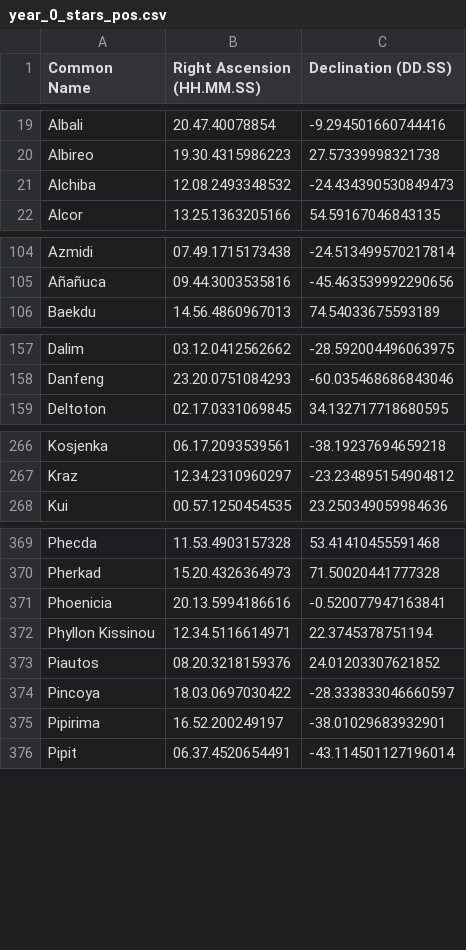
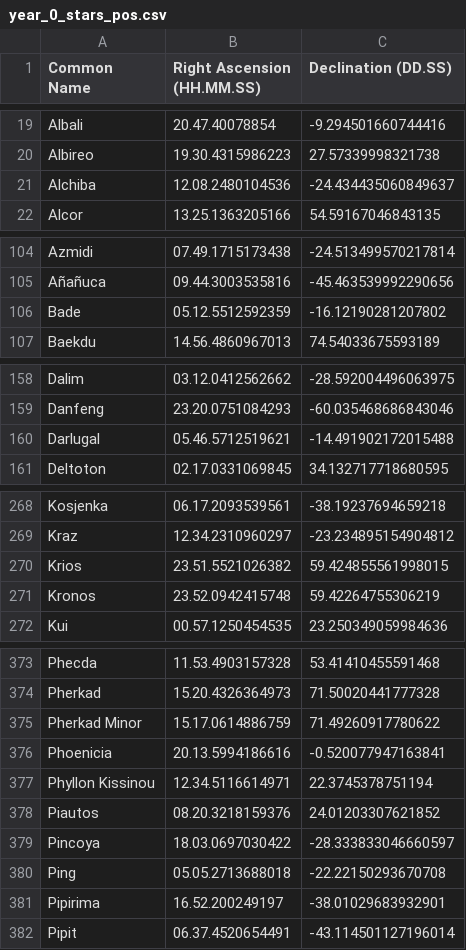
Before and after one commit to cyschneck/Star-Chart-Spherical-Projection, a CSV file: star_chart_spherical_projection/pytests/examples/year_0_stars_pos.csv, drawn as a sheet; only a part is shown, gaps mark what is left out; the diff covers the shown part only.

```diff
--- a/star_chart_spherical_projection/pytests/examples/year_0_stars_pos.csv
+++ b/star_chart_spherical_projection/pytests/examples/year_0_stars_pos.csv
@@ -20,3 +20,3 @@ Albali,20.47.40078854,-9.294501660744416
 Albireo,19.30.4315986223,27.57339998321738
-Alchiba,12.08.2493348532,-24.434390530849473
+Alchiba,12.08.2480104536,-24.434435060849637
 Alcor,13.25.1363205166,54.59167046843135
@@ -105,2 +105,3 @@ Azmidi,07.49.1715173438,-24.513499570217814
 Añañuca,09.44.3003535816,-45.463539992290656
+Bade,05.12.5512592359,-16.12190281207802
 Baekdu,14.56.4860967013,74.54033675593189
@@ -158,2 +159,3 @@ Dalim,03.12.0412562662,-28.592004496063975
 Danfeng,23.20.0751084293,-60.035468686843046
+Darlugal,05.46.5712519621,-14.491902172015488
 Deltoton,02.17.0331069845,34.132717718680595
@@ -267,2 +269,4 @@ Kosjenka,06.17.2093539561,-38.19237694659218
 Kraz,12.34.2310960297,-23.234895154904812
+Krios,23.51.5521026382,59.424855561998015
+Kronos,23.52.0942415748,59.42264755306219
 Kui,00.57.1250454535,23.250349059984636
@@ -370,2 +374,3 @@ Phecda,11.53.4903157328,53.41410455591468
 Pherkad,15.20.4326364973,71.50020441777328
+Pherkad Minor,15.17.0614886759,71.49260917780622
 Phoenicia,20.13.5994186616,-0.520077947163841
@@ -374,2 +379,3 @@ Piautos,08.20.3218159376,24.01203307621852
 Pincoya,18.03.0697030422,-28.333833046660597
+Ping,05.05.2713688018,-22.22150293670708
 Pipirima,16.52.200249197,-38.01029683932901
```
Also changed, not shown: 6 edited cells elsewhere in this file, star_chart_spherical_projection/data/stars_with_data.csv, 22 other files.
